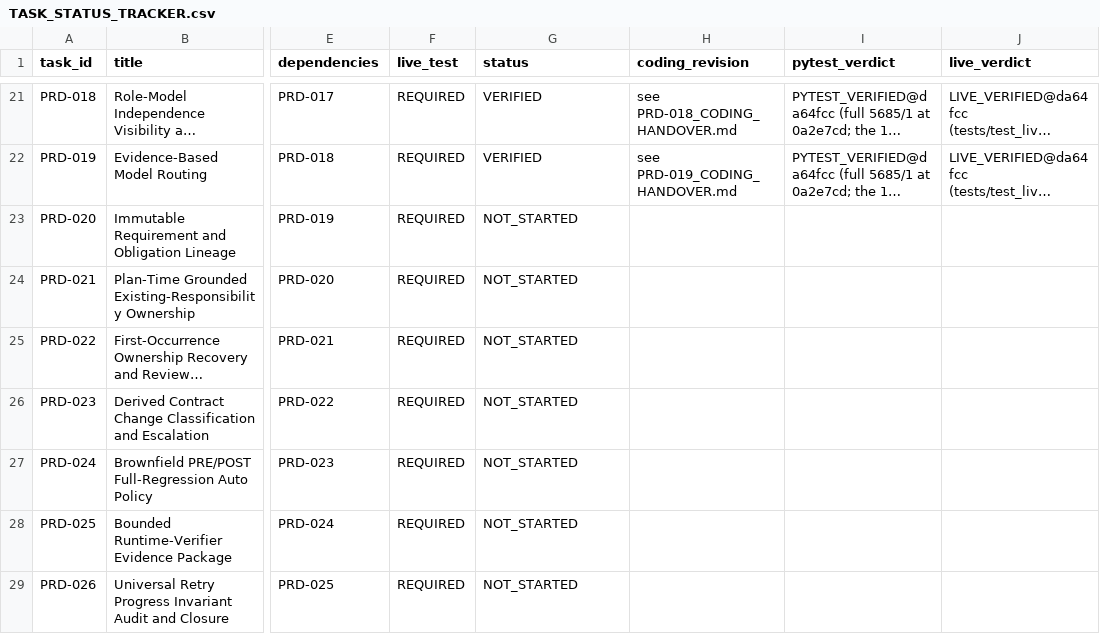
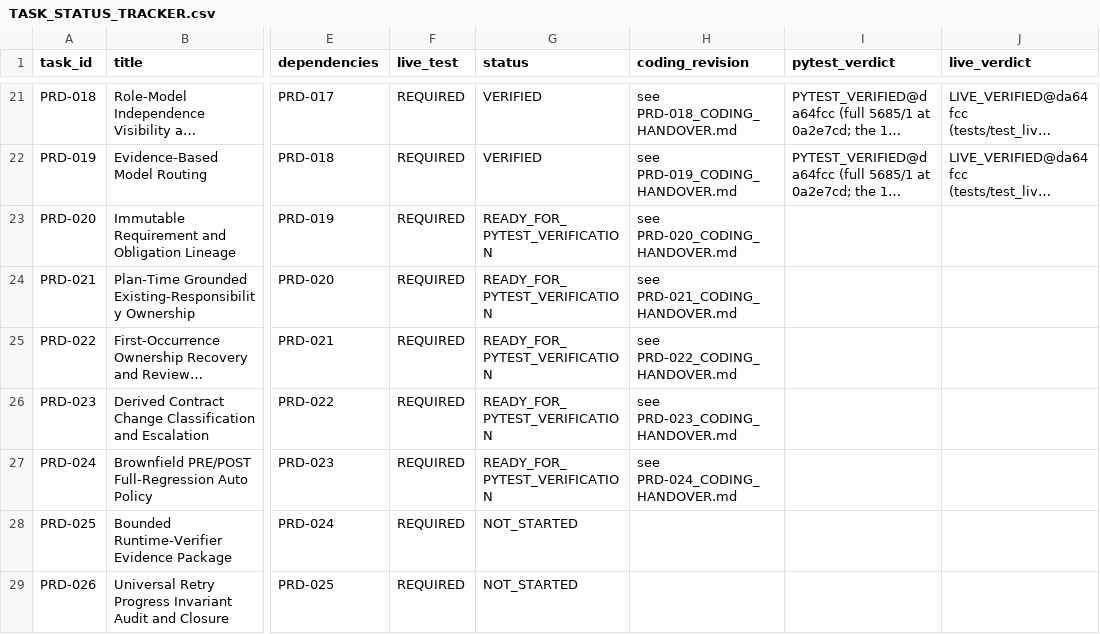
Before and after one commit to snanduri7/kriya, a CSV file: handover/TASK_STATUS_TRACKER.csv, drawn as a sheet; only a part is shown, gaps mark what is left out; long unchanged cells end in …; the diff names each change by its address in the sheet, - before the commit and + after, or states it on an @@ line.

Commit message:
Batch 5 live suite (tests/test_live_prd020_024_batch5.py: PRD-020 lineage under real paraphrase, PRD-021 grounded owner seen by the real Planner, PRD-022 first/second attempt capture, PRD-024 real pre-existing failing test under the auto baseline; PRD-023 not applicable) and tracker: PRD-020..024 READY_FOR_PYTEST_VERIFICATION

```diff
--- a/handover/TASK_STATUS_TRACKER.csv
+++ b/handover/TASK_STATUS_TRACKER.csv
-G23:G27 (status): NOT_STARTED
+G23:G27 (status): READY_FOR_PYTEST_VERIFICATION
-H23 (coding_revision): (empty)
+H23 (coding_revision): see PRD-020_CODING_HANDOVER.md
-H24 (coding_revision): (empty)
+H24 (coding_revision): see PRD-021_CODING_HANDOVER.md
-H25 (coding_revision): (empty)
+H25 (coding_revision): see PRD-022_CODING_HANDOVER.md
-H26 (coding_revision): (empty)
+H26 (coding_revision): see PRD-023_CODING_HANDOVER.md
-H27 (coding_revision): (empty)
+H27 (coding_revision): see PRD-024_CODING_HANDOVER.md
```
Also changed, not shown: 1 other file.
